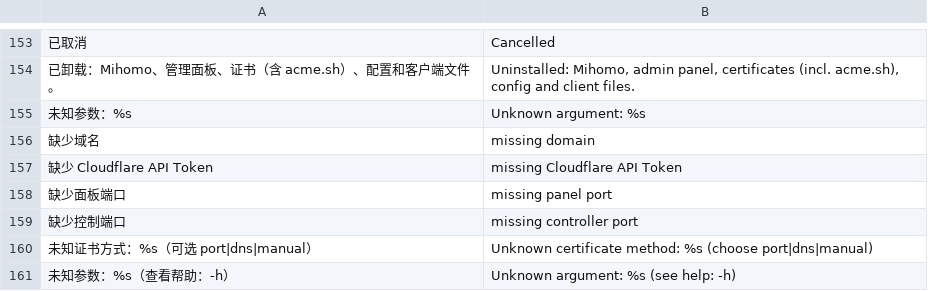
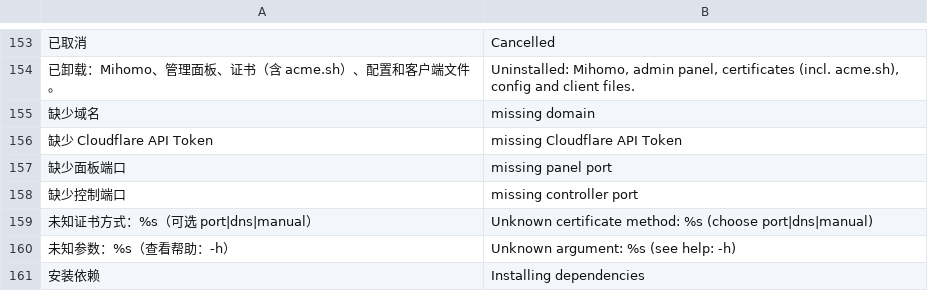
Before and after one commit to ClashGate/ClashGate, a TSV file: scripts/lib/i18n.en.tsv, drawn as a sheet; only a part is shown, gaps mark what is left out; the shorter side is filled out with more unchanged rows; the diff names each change by its address in the sheet, - before the commit and + after, or states it on an @@ line.

```diff
--- a/scripts/lib/i18n.en.tsv
+++ b/scripts/lib/i18n.en.tsv
-row 155: 未知参数：%s | Unknown argument: %s
```
Also changed, not shown: scripts/lib/i18n.ru.tsv, 10 other files.
